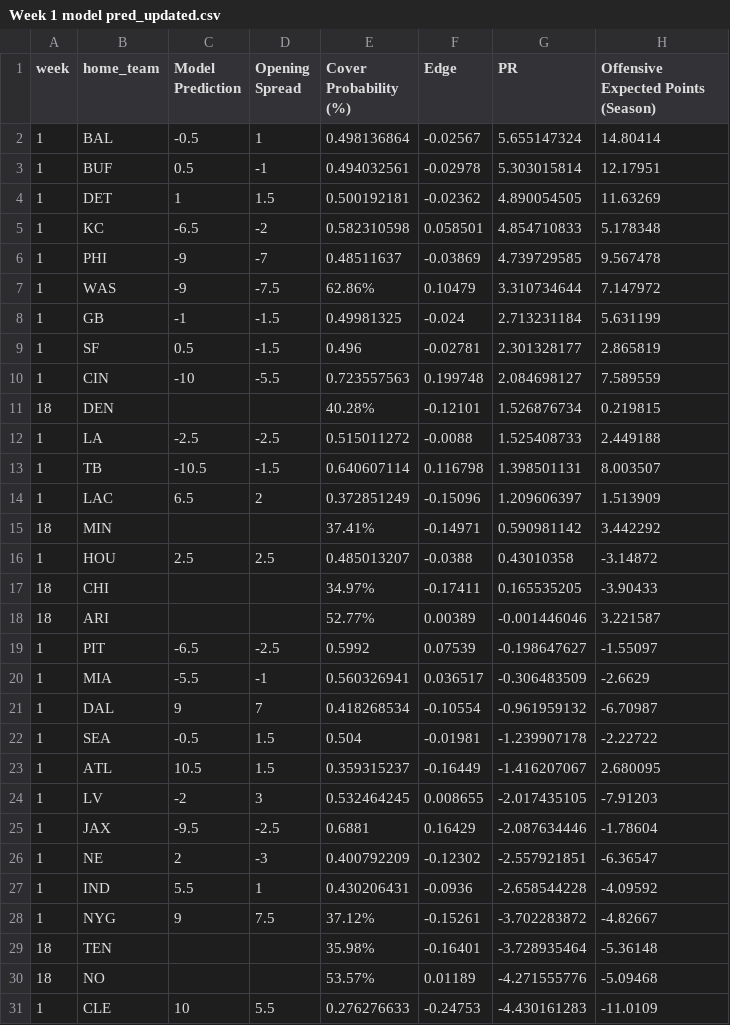
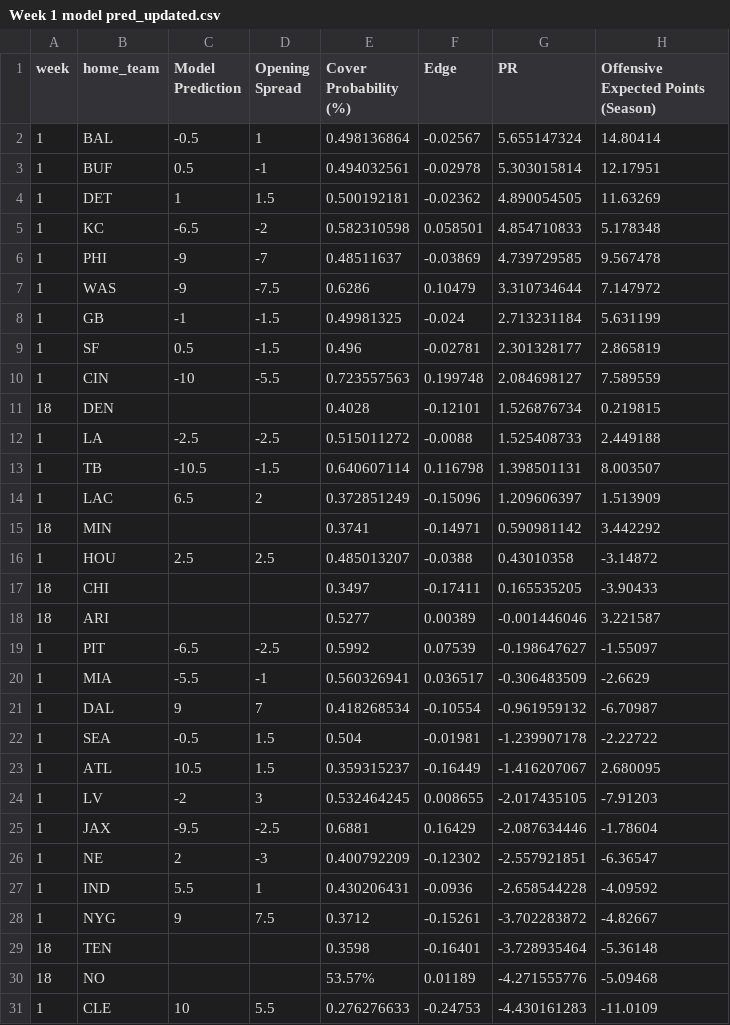
Before and after one commit to trashduty/trash-schedule, a CSV file: Week 1 model pred_updated.csv, drawn as a sheet; only a part is shown; the diff names each change by its address in the sheet, - before the commit and + after, or states it on an @@ line.

Commit message:
Update Week 1 model pred_updated.csv
Changed the data format for some percentages in "Cover Probability from this format (62.38%) to this format (0.6238) to match original format.

```diff
--- a/Week 1 model pred_updated.csv
+++ b/Week 1 model pred_updated.csv
-E7 (Cover Probability (%)): 62.86%
+E7 (Cover Probability (%)): 0.6286
-E11 (Cover Probability (%)): 40.28%
+E11 (Cover Probability (%)): 0.4028
-E15 (Cover Probability (%)): 37.41%
+E15 (Cover Probability (%)): 0.3741
-E17 (Cover Probability (%)): 34.97%
+E17 (Cover Probability (%)): 0.3497
-E18 (Cover Probability (%)): 52.77%
+E18 (Cover Probability (%)): 0.5277
-E28 (Cover Probability (%)): 37.12%
+E28 (Cover Probability (%)): 0.3712
-E29 (Cover Probability (%)): 35.98%
+E29 (Cover Probability (%)): 0.3598
```
